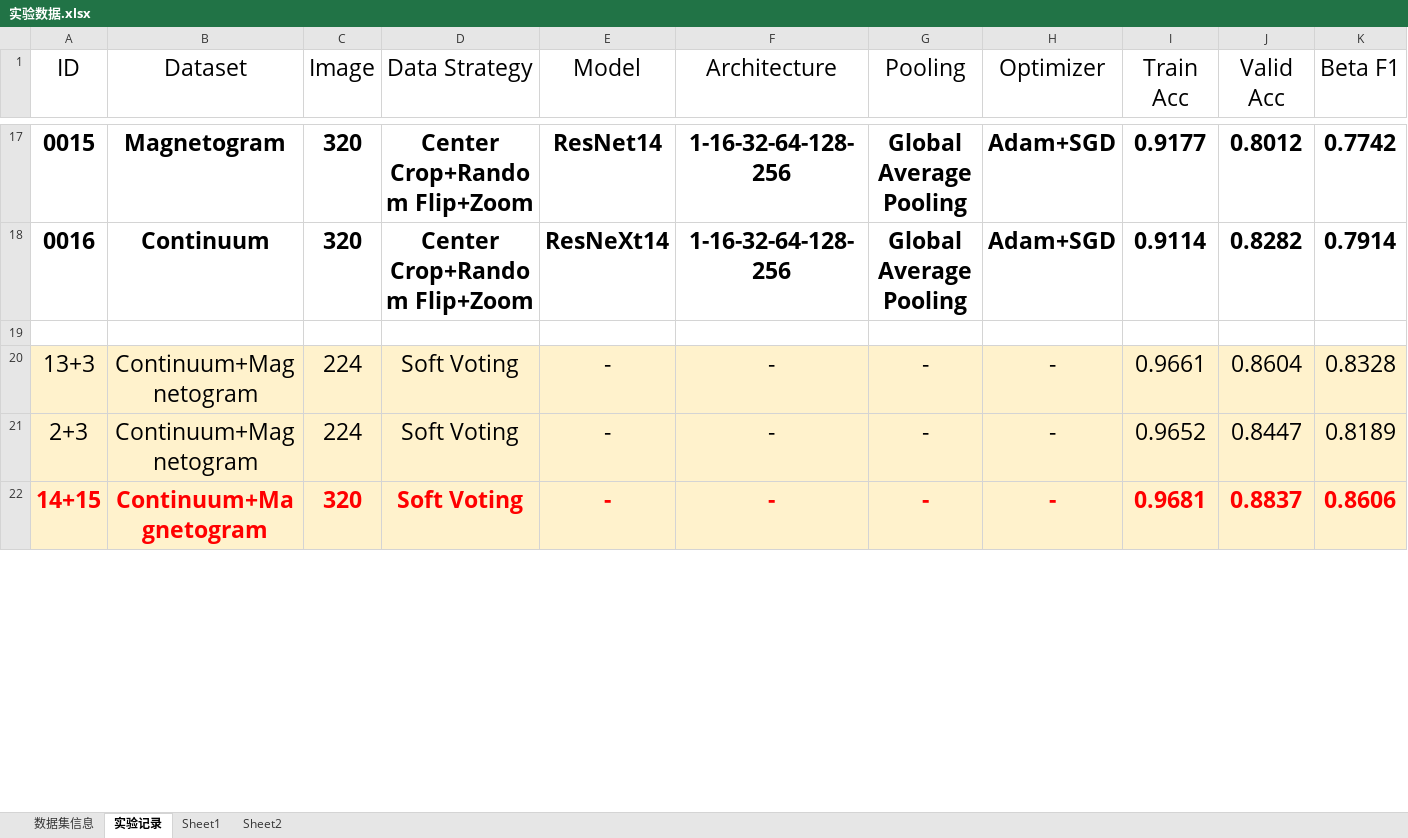
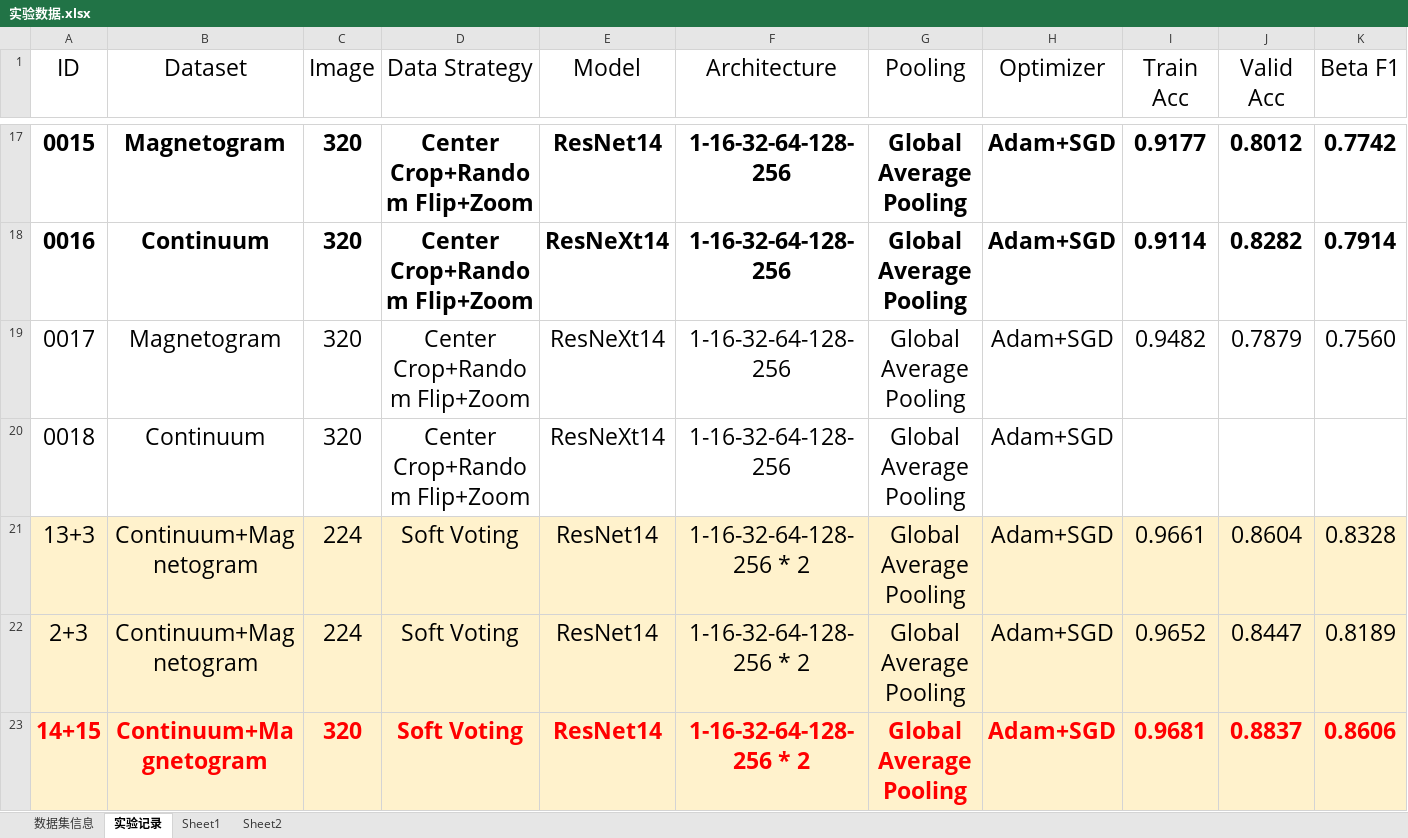
Before and after one commit to czczup/SunspotsRecognition, an Excel workbook: 实验数据.xlsx, sheet 实验记录, drawn as a sheet; only a part is shown, gaps mark what is left out; values as stored, in another font and other column widths than the file's, no borders; table styles not drawn; addresses are those after the commit; rows hold the shown columns only; the diff covers the shown part only; the diff names each change by its address in the sheet, - before the commit and + after, or states it on an @@ line.

```diff
--- a/实验数据.xlsx (sheet 实验记录)
+++ b/实验数据.xlsx (sheet 实验记录)
-row 19: (empty)
+row 19: 0017 | Magnetogram | 320 | Center Crop+Random Flip+Zoom | ResNeXt14 | 1-16-32-64-128-256 | Global Average Pooling | Adam+SGD | 0.9482 | 0.7879 | 0.7560
+row 20: 0018 | Continuum | 320 | Center Crop+Random Flip+Zoom | ResNeXt14 | 1-16-32-64-128-256 | Global Average Pooling | Adam+SGD
-E21:E23 (Model): -
+E21:E23 (Model): ResNet14
-F21:F23 (Architecture): -
+F21:F23 (Architecture): 1-16-32-64-128-256 * 2
-G21:G23 (Pooling): -
+G21:G23 (Pooling): Global Average Pooling
-H21:H23 (Optimizer): -
+H21:H23 (Optimizer): Adam+SGD
```
Also changed, not shown: 1 added row, 16 edited cells and cell formats elsewhere in this sheet, sheet Sheet2, 2 other files.
